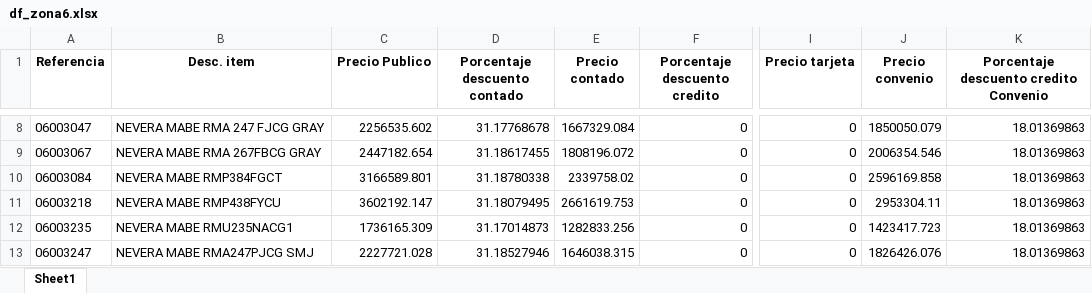
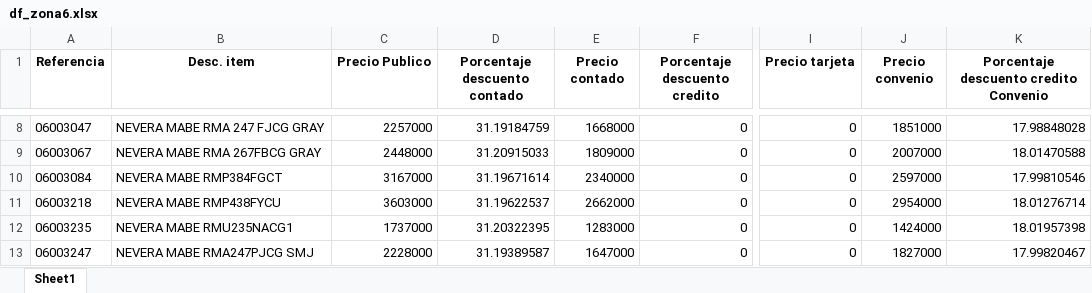
Before and after one commit to AnaliticaDatosLagobo/Listas-de-precios, an Excel workbook: df_zona6.xlsx, sheet Sheet1, drawn as a sheet; only a part is shown, gaps mark what is left out; values as stored, in another font and other column widths than the file's, no borders; the diff covers the shown part only; the diff names each change by its address in the sheet, - before the commit and + after, or states it on an @@ line.

```diff
--- a/df_zona6.xlsx (sheet Sheet1)
+++ b/df_zona6.xlsx (sheet Sheet1)
-C8 (Precio Publico): 2256535.602
+C8 (Precio Publico): 2257000
-D8 (Porcentaje descuento contado): 31.17768678
+D8 (Porcentaje descuento contado): 31.19184759
-E8 (Precio contado): 1667329.084
+E8 (Precio contado): 1668000
-J8 (Precio convenio): 1850050.079
+J8 (Precio convenio): 1851000
-K8: 18.01369863
+K8: 17.98848028
-C9 (Precio Publico): 2447182.654
+C9 (Precio Publico): 2448000
-D9 (Porcentaje descuento contado): 31.18617455
+D9 (Porcentaje descuento contado): 31.20915033
-E9 (Precio contado): 1808196.072
+E9 (Precio contado): 1809000
-J9 (Precio convenio): 2006354.546
+J9 (Precio convenio): 2007000
-K9: 18.01369863
+K9: 18.01470588
-C10 (Precio Publico): 3166589.801
+C10 (Precio Publico): 3167000
-D10 (Porcentaje descuento contado): 31.18780338
+D10 (Porcentaje descuento contado): 31.19671614
-E10 (Precio contado): 2339758.02
+E10 (Precio contado): 2340000
-J10 (Precio convenio): 2596169.858
+J10 (Precio convenio): 2597000
-K10: 18.01369863
+K10: 17.99810546
-C11 (Precio Publico): 3602192.147
+C11 (Precio Publico): 3603000
-D11 (Porcentaje descuento contado): 31.18079495
+D11 (Porcentaje descuento contado): 31.19622537
-E11 (Precio contado): 2661619.753
+E11 (Precio contado): 2662000
-J11 (Precio convenio): 2953304.11
+J11 (Precio convenio): 2954000
-K11: 18.01369863
+K11: 18.01276714
-C12 (Precio Publico): 1736165.309
+C12 (Precio Publico): 1737000
-D12 (Porcentaje descuento contado): 31.17014873
+D12 (Porcentaje descuento contado): 31.20322395
-E12 (Precio contado): 1282833.256
+E12 (Precio contado): 1283000
-J12 (Precio convenio): 1423417.723
+J12 (Precio convenio): 1424000
-K12: 18.01369863
+K12: 18.01957398
-C13 (Precio Publico): 2227721.028
+C13 (Precio Publico): 2228000
-D13 (Porcentaje descuento contado): 31.18527946
+D13 (Porcentaje descuento contado): 31.19389587
-E13 (Precio contado): 1646038.315
+E13 (Precio contado): 1647000
-J13 (Precio convenio): 1826426.076
+J13 (Precio convenio): 1827000
-K13: 18.01369863
+K13: 17.99820467
```
Also changed, not shown: 1889 edited cells elsewhere in this sheet, df_zona1.xlsx, df_zona2.xlsx, 3 other files.
